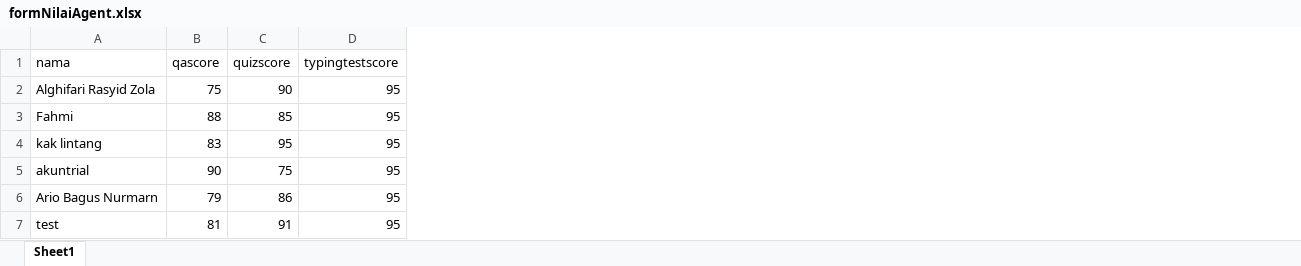
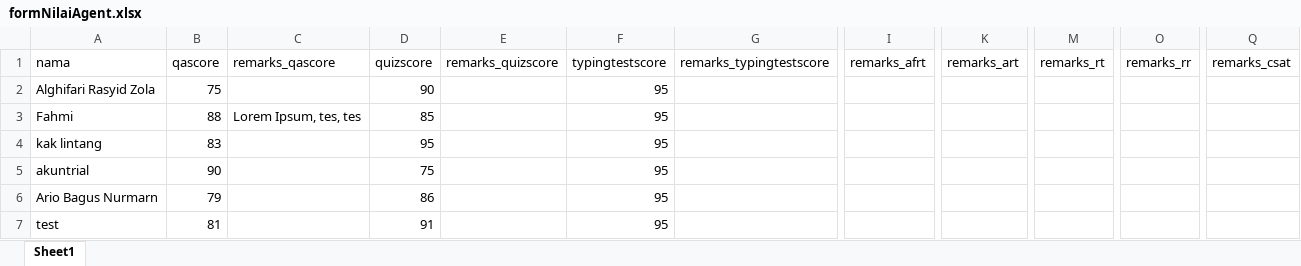
Before and after one commit to ccparagoncorp/customercare-web-admin, an Excel workbook: public/formNilaiAgent.xlsx, sheet Sheet1, drawn as a sheet; only a part is shown, gaps mark what is left out; values as stored, in another font and other column widths than the file's, no borders; the diff names each change by its address in the sheet, - before the commit and + after, or states it on an @@ line.

Commit message:
update field agent

```diff
--- a/public/formNilaiAgent.xlsx (sheet Sheet1)
+++ b/public/formNilaiAgent.xlsx (sheet Sheet1)
+column C (remarks_qascore), row 3: Lorem Ipsum, tes, tes
+column E (remarks_quizscore), empty
+column G (remarks_typingtestscore), empty
+column I (remarks_afrt), empty
+column K (remarks_art), empty
+column M (remarks_rt), empty
+column O (remarks_rr), empty
+column Q (remarks_csat), empty
```
Also changed, not shown: 9 other files.
